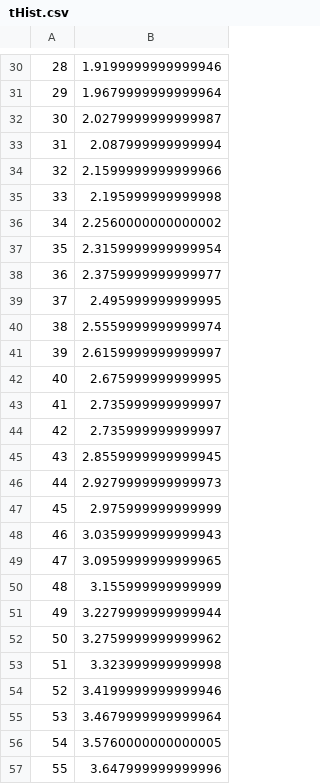
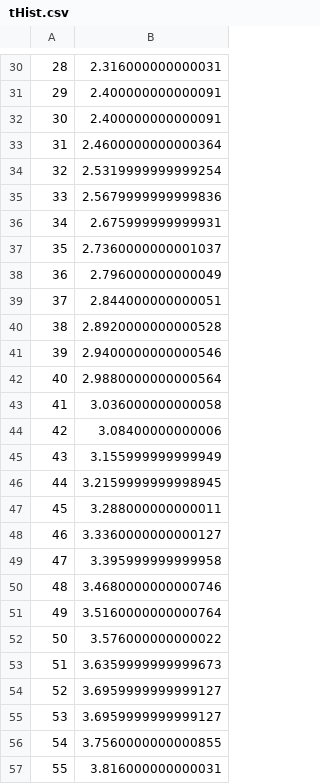
Before and after one commit to CindiFeng/mpc-sitl, a CSV file: tHist.csv, drawn as a sheet; only a part is shown, gaps mark what is left out; the diff covers the shown part only.

```diff
--- a/tHist.csv
+++ b/tHist.csv
@@ -30,28 +30,28 @@
-28,1.9199999999999946
-29,1.9679999999999964
-30,2.0279999999999987
-31,2.087999999999994
-32,2.1599999999999966
-33,2.195999999999998
-34,2.2560000000000002
-35,2.3159999999999954
-36,2.3759999999999977
-37,2.495999999999995
-38,2.5559999999999974
-39,2.6159999999999997
-40,2.675999999999995
-41,2.735999999999997
-42,2.735999999999997
-43,2.8559999999999945
-44,2.9279999999999973
-45,2.975999999999999
-46,3.0359999999999943
-47,3.0959999999999965
-48,3.155999999999999
-49,3.2279999999999944
-50,3.2759999999999962
-51,3.323999999999998
-52,3.4199999999999946
-53,3.4679999999999964
-54,3.5760000000000005
-55,3.647999999999996
+28,2.316000000000031
+29,2.400000000000091
+30,2.400000000000091
+31,2.4600000000000364
+32,2.5319999999999254
+33,2.5679999999999836
+34,2.675999999999931
+35,2.7360000000001037
+36,2.796000000000049
+37,2.844000000000051
+38,2.8920000000000528
+39,2.9400000000000546
+40,2.9880000000000564
+41,3.036000000000058
+42,3.08400000000006
+43,3.155999999999949
+44,3.2159999999998945
+45,3.288000000000011
+46,3.3360000000000127
+47,3.395999999999958
+48,3.4680000000000746
+49,3.5160000000000764
+50,3.576000000000022
+51,3.6359999999999673
+52,3.6959999999999127
+53,3.6959999999999127
+54,3.7560000000000855
+55,3.816000000000031
```
Also changed, not shown: 9 removed rows and 30 edited cells elsewhere in this file, uHist.csv, xHist.csv, 9 other files.
